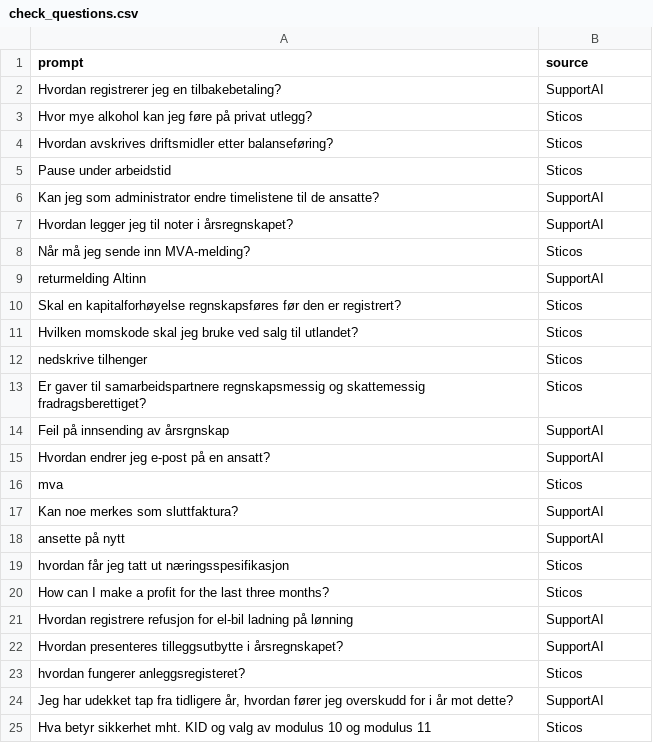
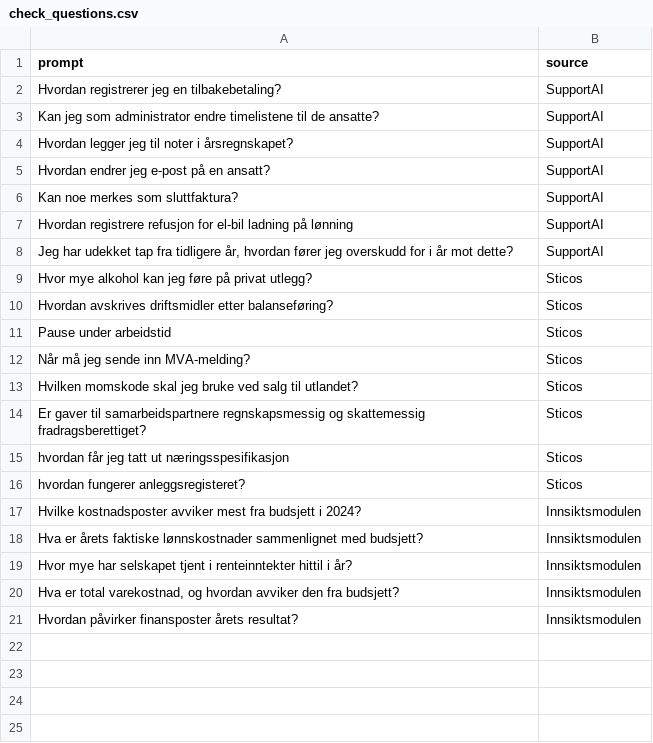
Before and after one commit to haakosri/abakus-rebus, a CSV file: backend/data/check_questions.csv, drawn as a sheet; removed rows and columns are numbered as before the commit, all else as after; the diff names each change by its address in the sheet, - before the commit and + after, or states it on an @@ line.

```diff
--- a/backend/data/check_questions.csv
+++ b/backend/data/check_questions.csv
@@ row 6 moved to row 3: Kan jeg som administrator endre timelist… @@
@@ row 7 moved to row 4: Hvordan legger jeg til noter i årsregnsk… @@
@@ row 15 moved to row 5: Hvordan endrer jeg e-post på en ansatt? @@
@@ row 17 moved to row 6: Kan noe merkes som sluttfaktura? @@
@@ row 21 moved to row 7: Hvordan registrere refusjon for el-bil l… @@
@@ row 24 moved to row 8: Jeg har udekket tap fra tidligere år, hv… @@
-row 9: returmelding Altinn | SupportAI
-row 10: Skal en kapitalforhøyelse regnskapsføres før den er registrert? | Sticos
-row 12: nedskrive tilhenger | Sticos
-row 14: Feil på innsending av årsrgnskap | SupportAI
-row 16: mva | Sticos
-row 18: ansette på nytt | SupportAI
-row 20: How can I make a profit for the last three months? | Sticos
-row 22: Hvordan presenteres tilleggsutbytte i årsregnskapet? | SupportAI
-row 25: Hva betyr sikkerhet mht. KID og valg av modulus 10 og modulus 11 | Sticos
+row 17: Hvilke kostnadsposter avviker mest fra budsjett i 2024? | Innsiktsmodulen
+row 18: Hva er årets faktiske lønnskostnader sammenlignet med budsjett? | Innsiktsmodulen
+row 19: Hvor mye har selskapet tjent i renteinntekter hittil i år? | Innsiktsmodulen
+row 20: Hva er total varekostnad, og hvordan avviker den fra budsjett? | Innsiktsmodulen
+row 21: Hvordan påvirker finansposter årets resultat? | Innsiktsmodulen
```
Also changed, not shown: backend/data/test_questions.csv, 13 other files.
